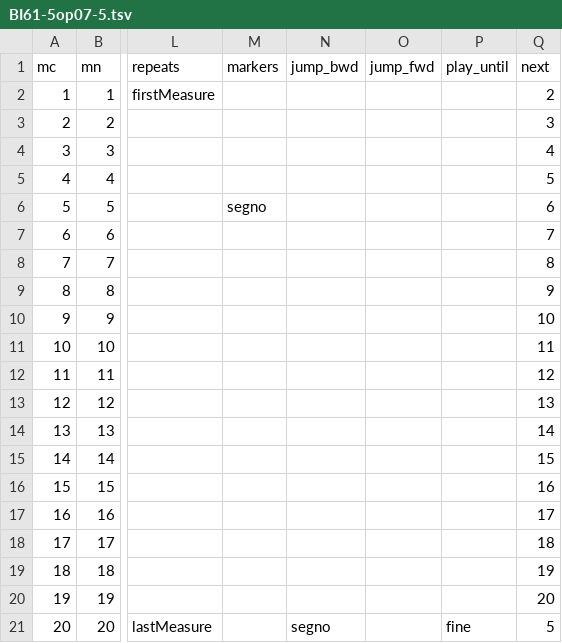
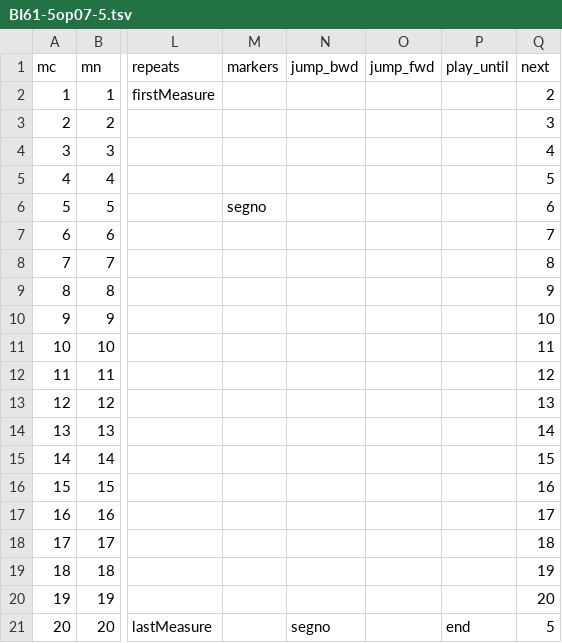
Before and after one commit to DCMLab/chopin_mazurkas, a TSV file: measures/BI61-5op07-5.tsv, drawn as a sheet; only a part is shown, gaps mark what is left out; the diff names each change by its address in the sheet, - before the commit and + after, or states it on an @@ line.

```diff
--- a/measures/BI61-5op07-5.tsv
+++ b/measures/BI61-5op07-5.tsv
-P21 (play_until): fine
+P21 (play_until): end
```
Also changed, not shown: harmonies/BI61-5op07-5.tsv, notes/BI61-5op07-5.tsv, 1 other file.
